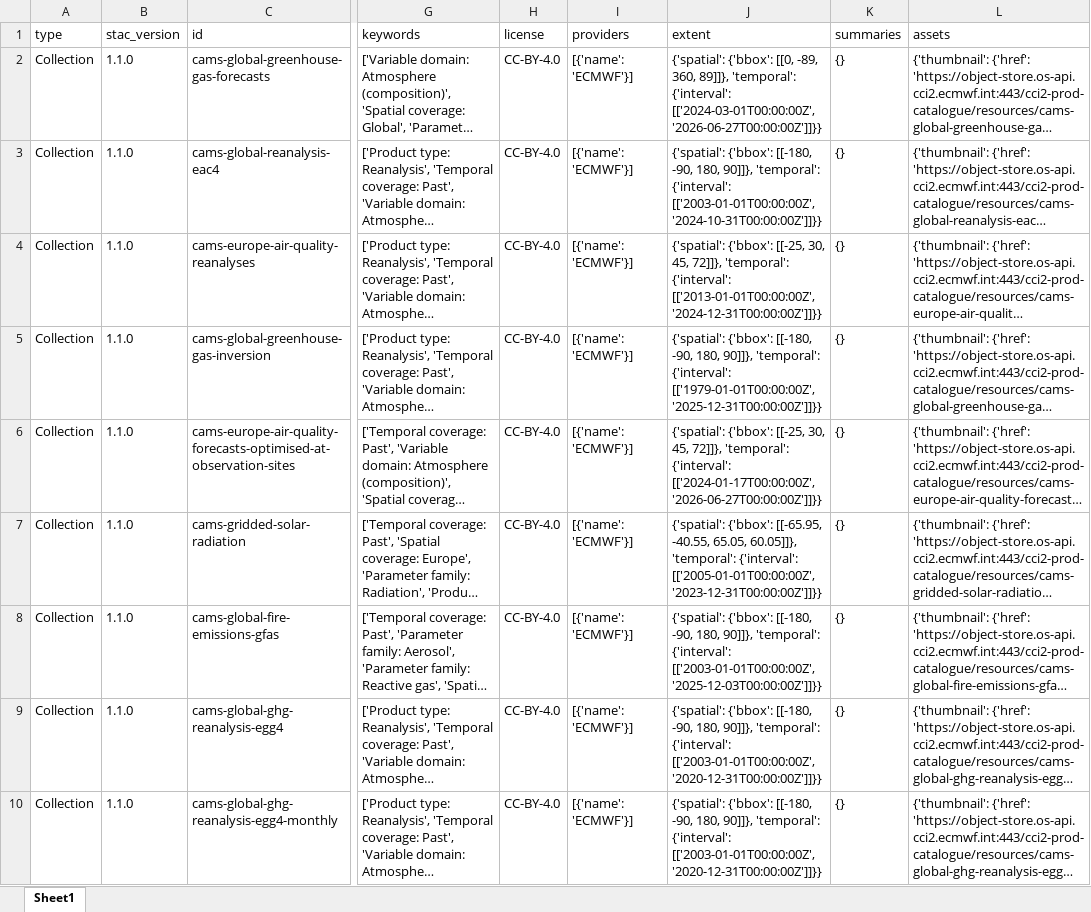
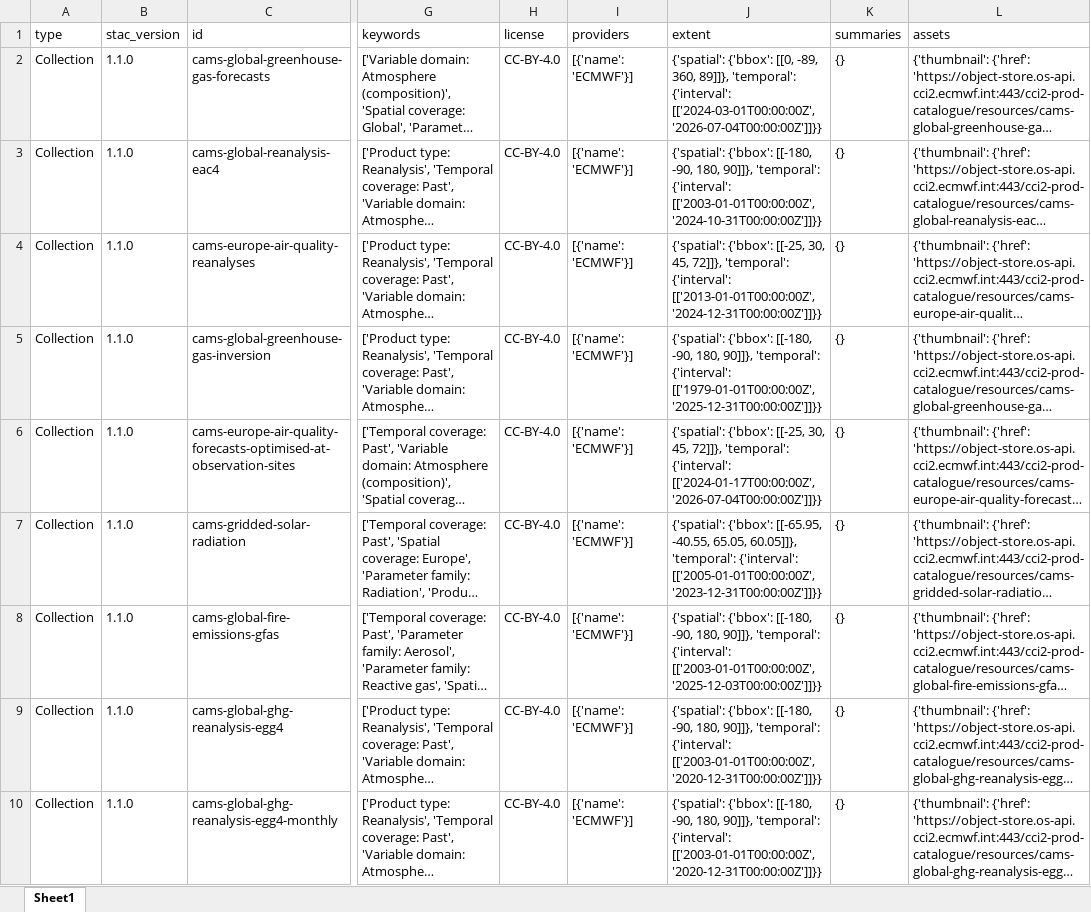
Before and after one commit to do-me/Copernicus-Services-Products-Metadata, an Excel workbook: outputs/excel/copernicus_atmosphere.xlsx, sheet Sheet1, drawn as a sheet; only a part is shown, gaps mark what is left out; long unchanged cells end in …; values as stored, in another font and other column widths than the file's, no borders; the diff covers the shown part only; the diff names each change by its address in the sheet, - before the commit and + after, or states it on an @@ line.

```diff
--- a/outputs/excel/copernicus_atmosphere.xlsx (sheet Sheet1)
+++ b/outputs/excel/copernicus_atmosphere.xlsx (sheet Sheet1)
-J2 (extent): …{'interval': [['2024-03-01T00:00:00Z', '2026-06-27T00:00:00Z']]}}
+J2 (extent): …{'interval': [['2024-03-01T00:00:00Z', '2026-07-04T00:00:00Z']]}}
-J6 (extent): …{'interval': [['2024-01-17T00:00:00Z', '2026-06-27T00:00:00Z']]}}
+J6 (extent): …{'interval': [['2024-01-17T00:00:00Z', '2026-07-04T00:00:00Z']]}}
```
Also changed, not shown: 1 added row, 1 removed row, 1 moved row and 2 edited cells elsewhere in this sheet, outputs/excel/copernicus_climate.xlsx, outputs/excel/copernicus_emergency.xlsx, 27 other files.
